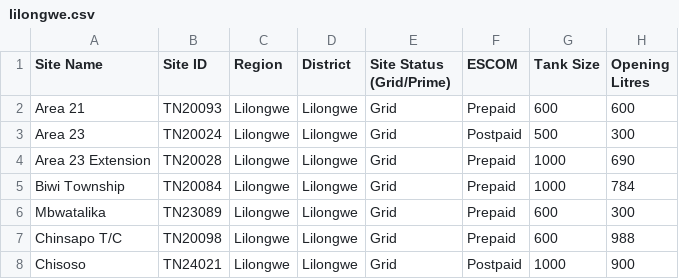
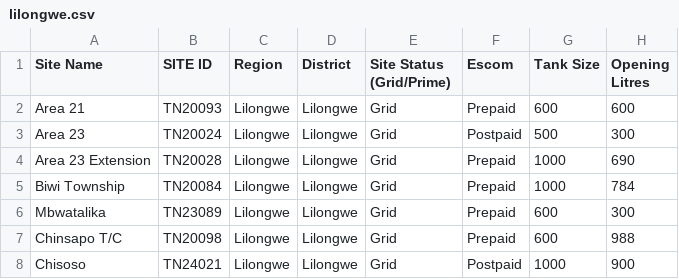
Before and after one commit to phundi/tnm-towers, a CSV file: db/data/June/lilongwe.csv, drawn as a sheet; only a part is shown; the diff names each change by its address in the sheet, - before the commit and + after, or states it on an @@ line.

```diff
--- a/db/data/June/lilongwe.csv
+++ b/db/data/June/lilongwe.csv
-B1: Site ID
+B1: SITE ID
-F1: ESCOM
+F1: Escom
```
Also changed, not shown: db/data/June/blantyre.csv, db/data/June/north.csv, 1 other file.
